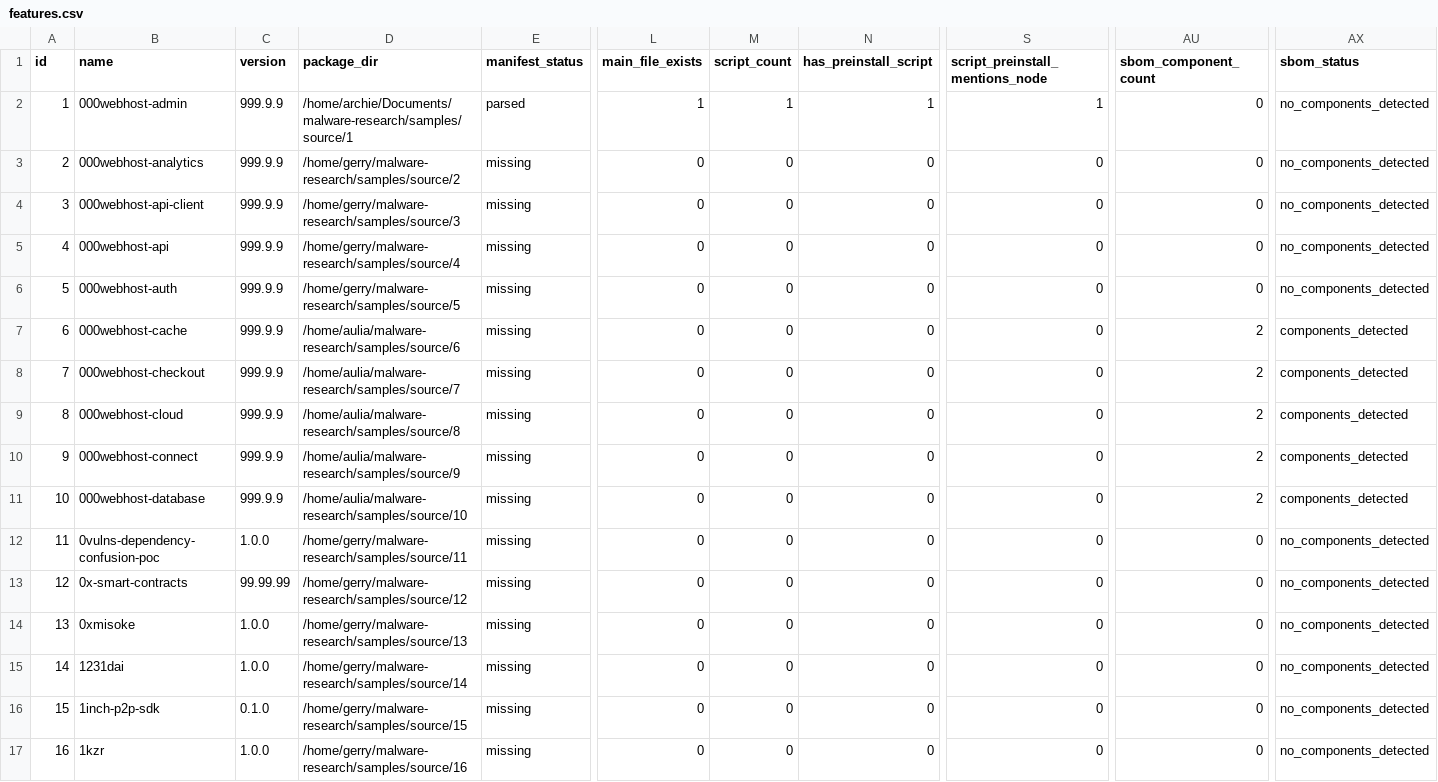
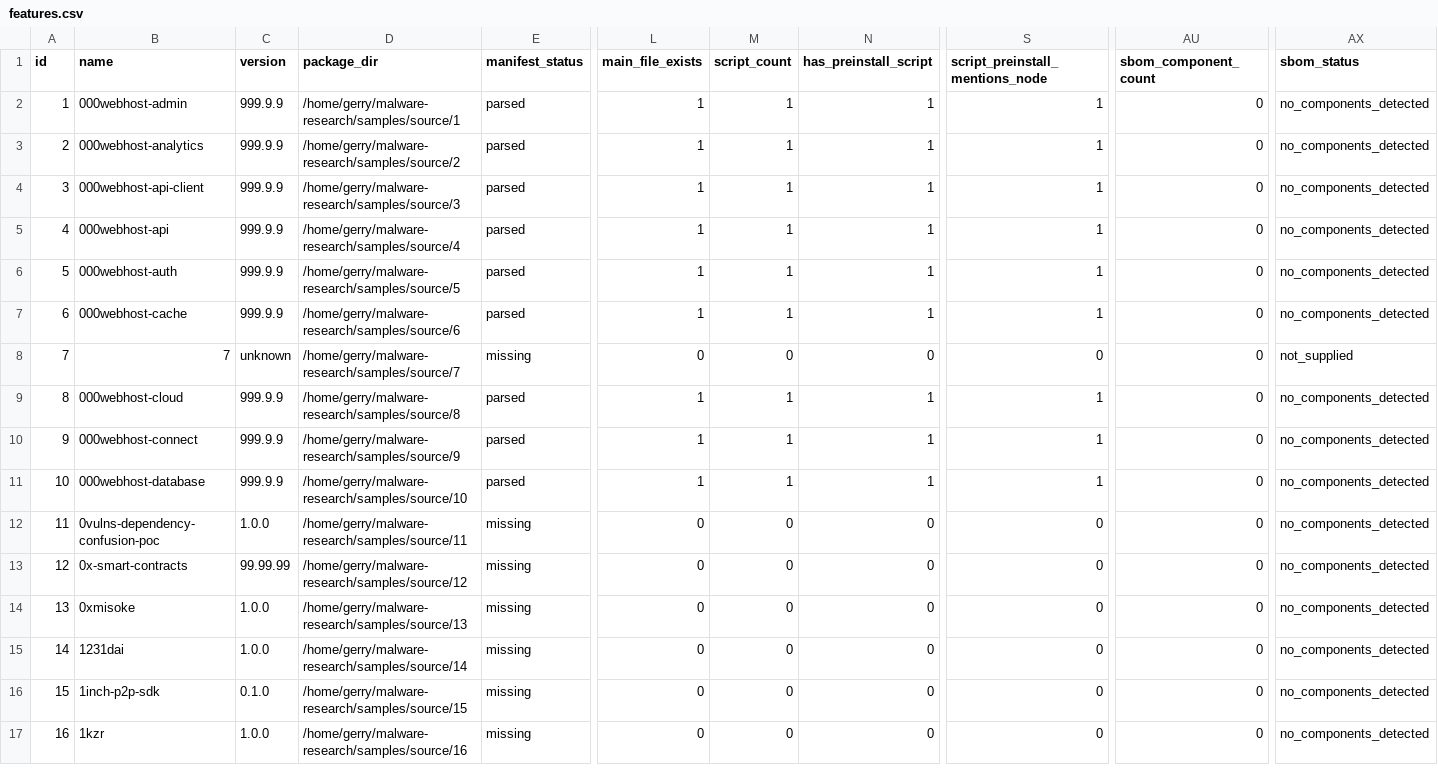
Before and after one commit to EllaUktolseja/Research, a CSV file: results/features.csv, drawn as a sheet; only a part is shown, gaps mark what is left out; the diff covers the shown part only; the diff names each change by its address in the sheet, - before the commit and + after, or states it on an @@ line.

```diff
--- a/results/features.csv
+++ b/results/features.csv
-D2 (package_dir): /home/archie/Documents/malware-research/samples/source/1
+D2 (package_dir): /home/gerry/malware-research/samples/source/1
-E3:E7 (manifest_status): missing
+E3:E7 (manifest_status): parsed
-L3:L7 (main_file_exists): 0
+L3:L7 (main_file_exists): 1
-M3:M7 (script_count): 0
+M3:M7 (script_count): 1
-N3:N7 (has_preinstall_script): 0
+N3:N7 (has_preinstall_script): 1
-S3:S7 (script_preinstall_mentions_node): 0
+S3:S7 (script_preinstall_mentions_node): 1
-D7 (package_dir): /home/aulia/malware-research/samples/source/6
+D7 (package_dir): /home/gerry/malware-research/samples/source/6
-AU7:AU11 (sbom_component_count): 2
+AU7:AU11 (sbom_component_count): 0
-AX7 (sbom_status): components_detected
+AX7 (sbom_status): no_components_detected
-B8 (name): 000webhost-checkout
+B8 (name): 7
-C8 (version): 999.9.9
+C8 (version): unknown
-D8 (package_dir): /home/aulia/malware-research/samples/source/7
+D8 (package_dir): /home/gerry/malware-research/samples/source/7
-AX8 (sbom_status): components_detected
+AX8 (sbom_status): not_supplied
-D9 (package_dir): /home/aulia/malware-research/samples/source/8
+D9 (package_dir): /home/gerry/malware-research/samples/source/8
-E9:E11 (manifest_status): missing
+E9:E11 (manifest_status): parsed
-L9:L11 (main_file_exists): 0
+L9:L11 (main_file_exists): 1
-M9:M11 (script_count): 0
+M9:M11 (script_count): 1
-N9:N11 (has_preinstall_script): 0
+N9:N11 (has_preinstall_script): 1
-S9:S11 (script_preinstall_mentions_node): 0
+S9:S11 (script_preinstall_mentions_node): 1
-AX9:AX11 (sbom_status): components_detected
+AX9:AX11 (sbom_status): no_components_detected
-D10 (package_dir): /home/aulia/malware-research/samples/source/9
+D10 (package_dir): /home/gerry/malware-research/samples/source/9
-D11 (package_dir): /home/aulia/malware-research/samples/source/10
+D11 (package_dir): /home/gerry/malware-research/samples/source/10
```
Also changed, not shown: 11 edited cells elsewhere in this file, results/combined_features.csv, results/features_model_metadata.csv, 35 other files.
